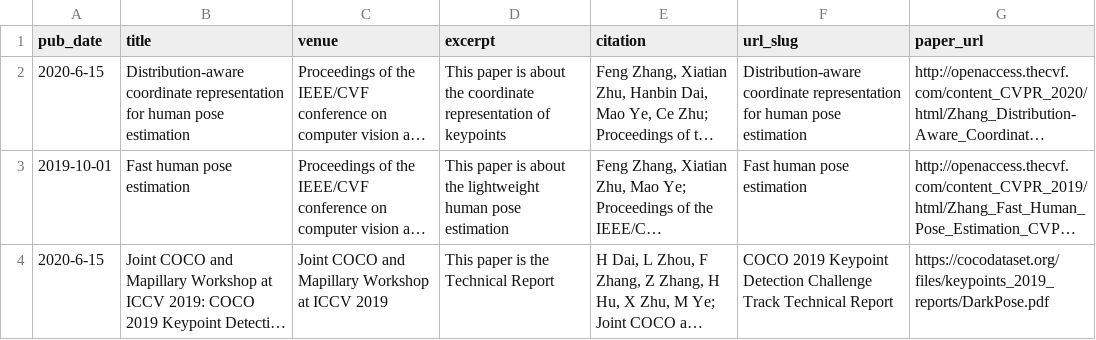
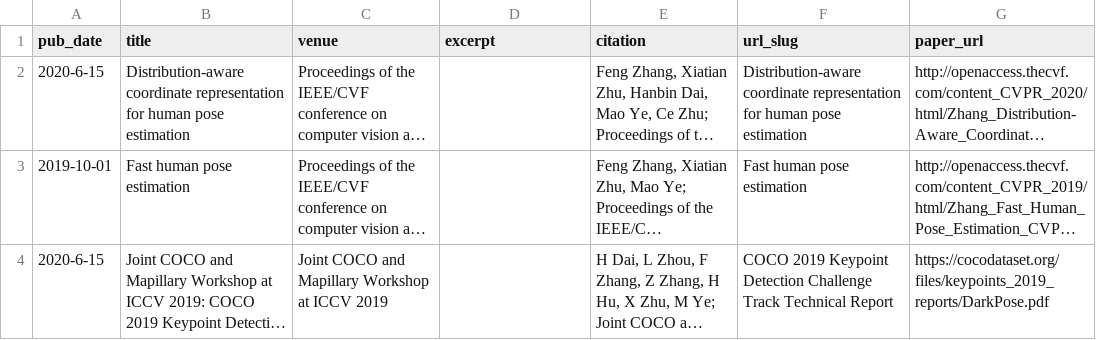
Before and after one commit to xizero00/feng.github.io, a TSV file: markdown_generator/publications.tsv, drawn as a sheet; long unchanged cells end in …; the diff names each change by its address in the sheet, - before the commit and + after, or states it on an @@ line.

```diff
--- a/markdown_generator/publications.tsv
+++ b/markdown_generator/publications.tsv
-D2 (excerpt): This paper is about the coordinate representation of keypoints
+D2 (excerpt): (empty)
-D3 (excerpt): This paper is about the lightweight human pose estimation
+D3 (excerpt): (empty)
-D4 (excerpt): This paper is the Technical Report
+D4 (excerpt): (empty)
```
Also changed, not shown: 5 other files.
